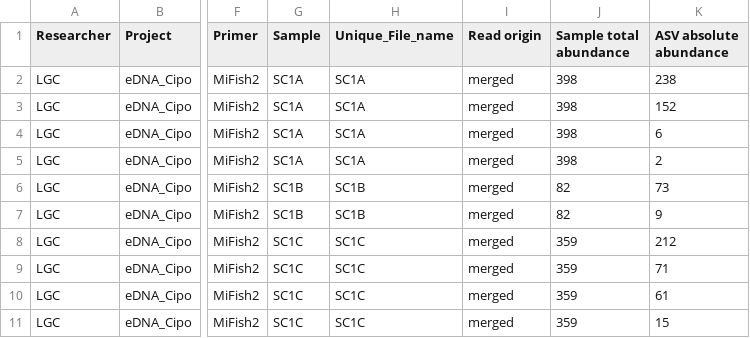
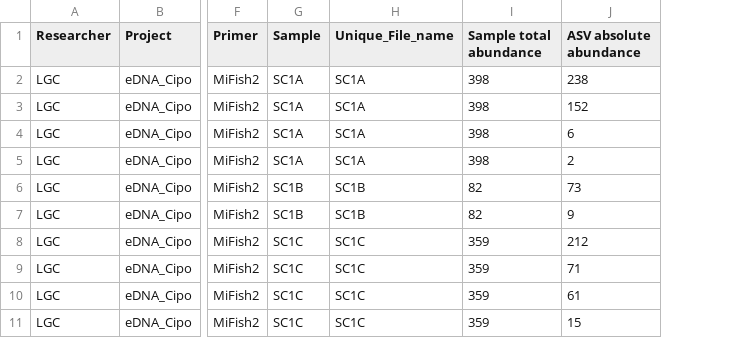
Before and after one commit to gbrl-mendes/desafio_Amplo, a CSV file: data/example/exemplo_1/saida_exemplo_curada.csv (was data/example/saida_exemplo_curada.csv), drawn as a sheet; only a part is shown, gaps mark what is left out; the diff names each change by its address in the sheet, - before the commit and + after, or states it on an @@ line.

Commit message:
Inclusao e aadaptacoes 2o exemplo

```diff
--- a/data/example/saida_exemplo_curada.csv
+++ b/data/example/exemplo_1/saida_exemplo_curada.csv
-column I (Read origin), rows 2-11: all merged
```
Also changed, not shown: 18 other files.
